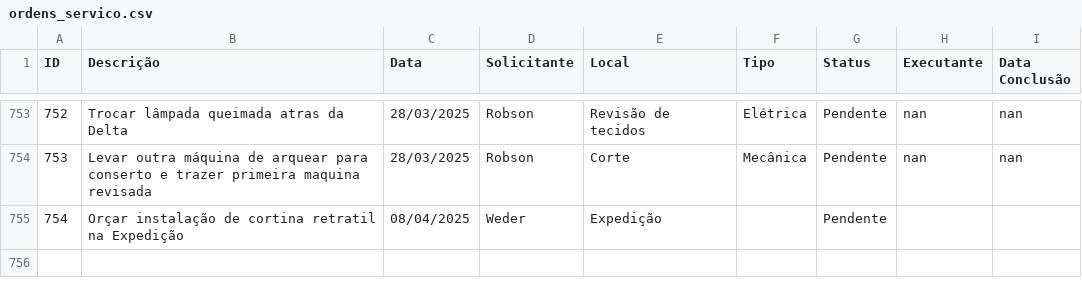
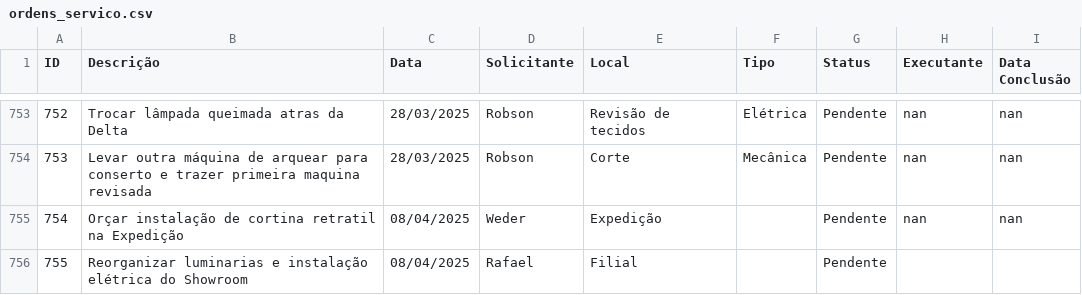
Before and after one commit to vilelarobson0971/os_manut, a CSV file: ordens_servico.csv, drawn as a sheet; only a part is shown, gaps mark what is left out.

Commit message:
Atualização automática do sistema de OS

```diff
--- a/ordens_servico.csv
+++ b/ordens_servico.csv
@@ -754,2 +754,3 @@ ID,Descrição,Data,Solicitante,Local,Tipo,Status,Executante,Data Conclusão
 753,Levar outra máquina de arquear para conserto e trazer primeira maquina revisada,28/03/2025,Robson,Corte,Mecânica,Pendente,nan,nan
-754,Orçar instalação de cortina retratil na Expedição,08/04/2025,Weder,Expedição,,Pendente,,
+754,Orçar instalação de cortina retratil na Expedição,08/04/2025,Weder,Expedição,,Pendente,nan,nan
+755,Reorganizar luminarias e instalação elétrica do Showroom,08/04/2025,Rafael,Filial,,Pendente,,
```
